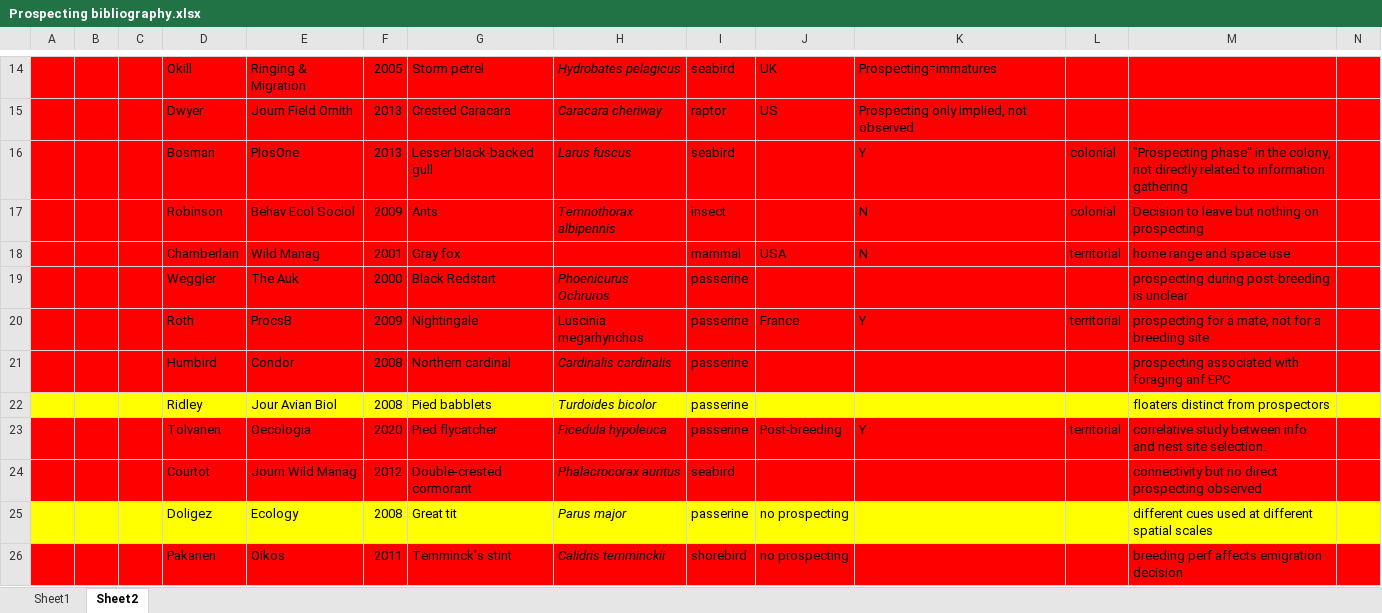
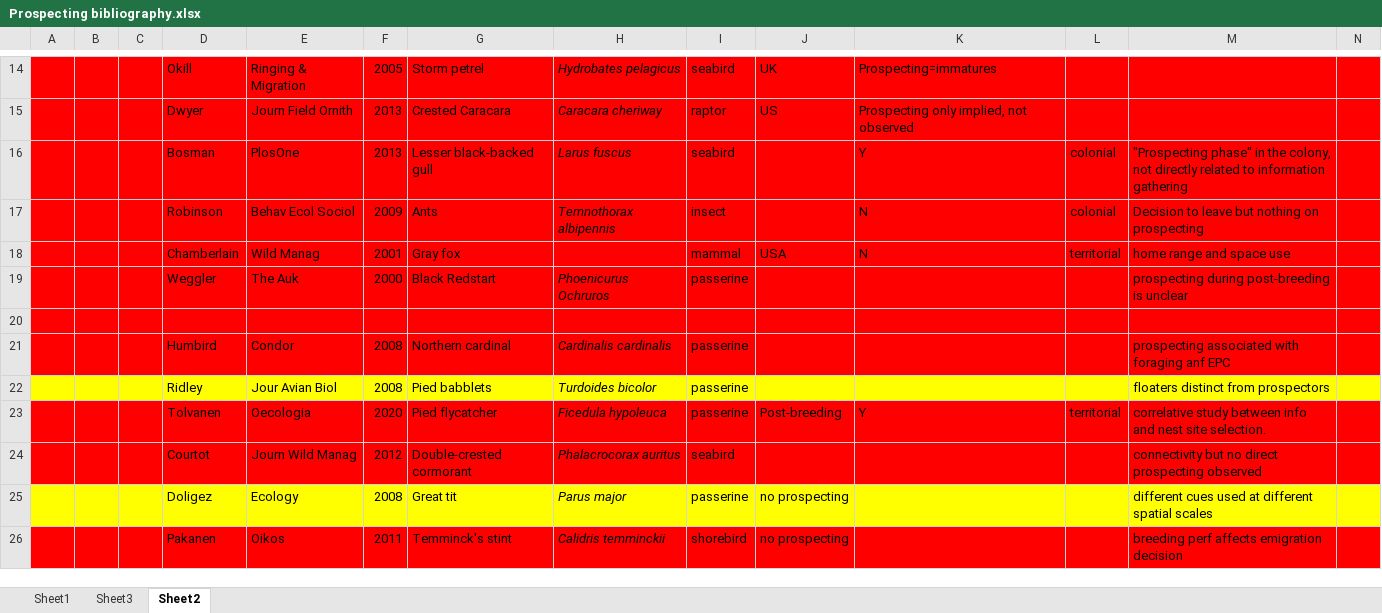
Before and after one commit to auponchon/Prospecting_review, an Excel workbook: Data/Prospecting bibliography.xlsx, sheet Sheet2, drawn as a sheet; only a part is shown, gaps mark what is left out; values as stored, in another font and other column widths than the file's, no borders; rows hold the shown columns only; the diff names each change by its address in the sheet, - before the commit and + after, or states it on an @@ line.

```diff
--- a/Data/Prospecting bibliography.xlsx (sheet Sheet2)
+++ b/Data/Prospecting bibliography.xlsx (sheet Sheet2)
+sheet tab: Sheet3
-row 20:  |  |  | Roth | ProcsB | 2009 | Nightingale | Luscinia megarhynchos | passerine | France | Y | territorial | prospecting for a mate, not for a breeding site
+row 20: (empty)
```
Also changed, not shown: sheet Sheet1, hidden cells, 5 other files.
